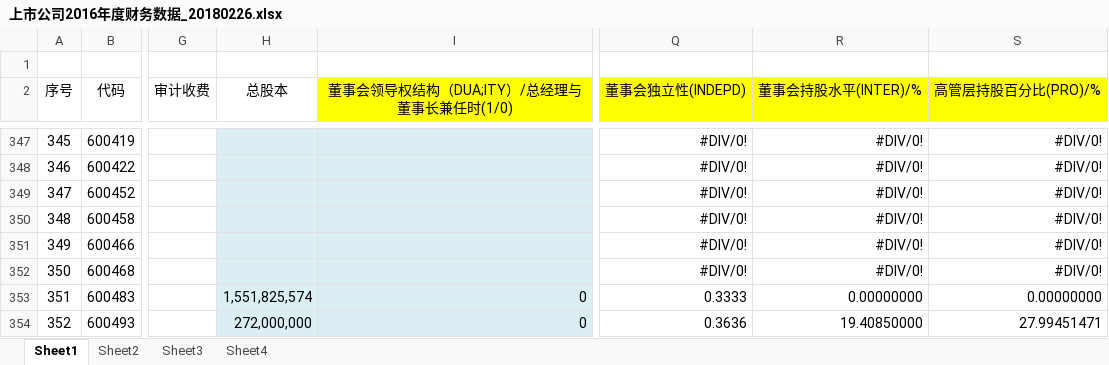
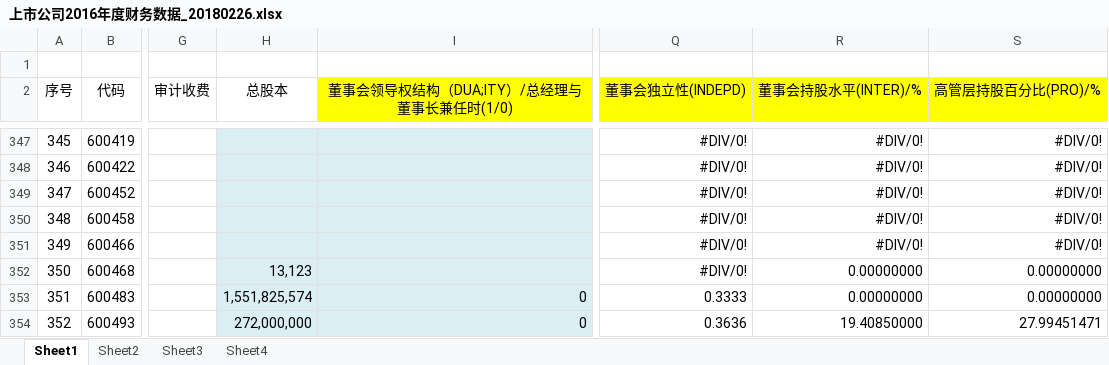
Before and after one commit to If1032341523/Document, an Excel workbook: 上市公司2016年度财务数据_20180226.xlsx, sheet Sheet1, drawn as a sheet; only a part is shown, gaps mark what is left out; values as stored, in another font and other column widths than the file's, no borders; charts and pictures not drawn; the diff names each change by its address in the sheet, - before the commit and + after, or states it on an @@ line.

Commit message:
20180307_01
更新

```diff
--- a/上市公司2016年度财务数据_20180226.xlsx (sheet Sheet1)
+++ b/上市公司2016年度财务数据_20180226.xlsx (sheet Sheet1)
-H352 (总股本): (empty)
+H352 (总股本): 13,123
-R352 (董事会持股水平(INTER)/%): #DIV/0!
+R352 (董事会持股水平(INTER)/%): 0.00000000
-S352 (高管层持股百分比(PRO)/%): #DIV/0!
+S352 (高管层持股百分比(PRO)/%): 0.00000000
```
